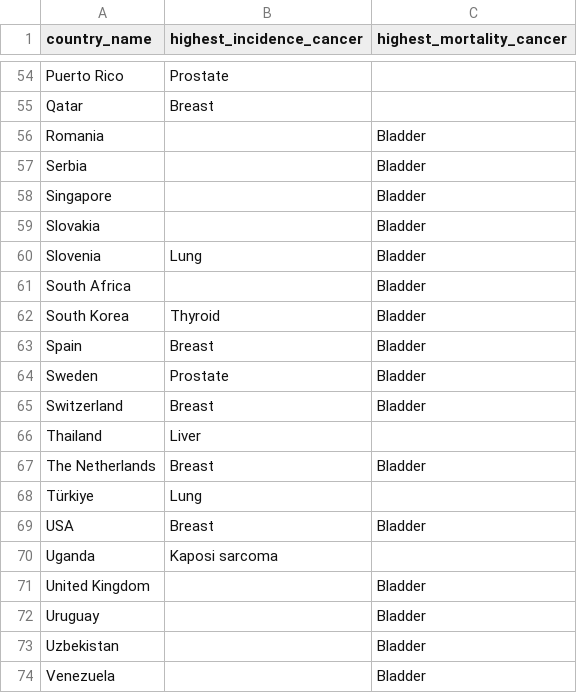
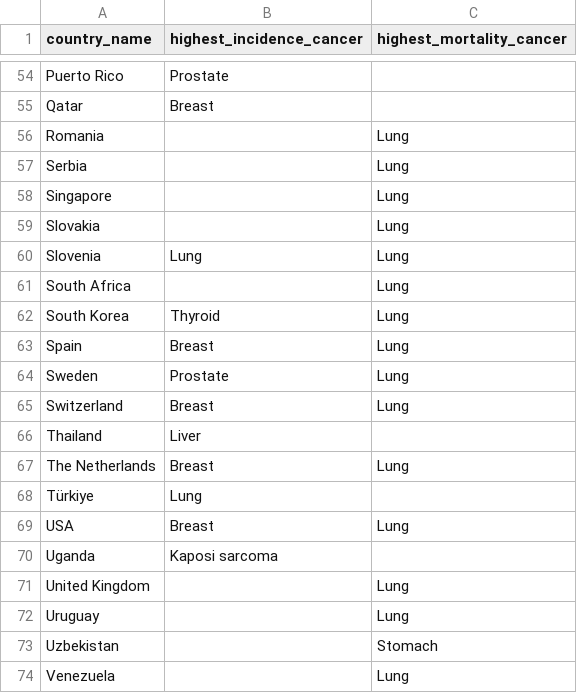
Before and after one commit to mira-bau/cancer_incidence_mortality, a CSV file: cancer_measures/dominant_cancer_types.csv, drawn as a sheet; only a part is shown, gaps mark what is left out; the diff covers the shown part only.

Commit message:
fix a bug in calculation Mortality rate

```diff
--- a/cancer_measures/dominant_cancer_types.csv
+++ b/cancer_measures/dominant_cancer_types.csv
@@ -55,20 +55,20 @@ Puerto Rico,Prostate,
 Qatar,Breast,
-Romania,,Bladder
-Serbia,,Bladder
-Singapore,,Bladder
-Slovakia,,Bladder
-Slovenia,Lung,Bladder
-South Africa,,Bladder
-South Korea,Thyroid,Bladder
-Spain,Breast,Bladder
-Sweden,Prostate,Bladder
-Switzerland,Breast,Bladder
+Romania,,Lung
+Serbia,,Lung
+Singapore,,Lung
+Slovakia,,Lung
+Slovenia,Lung,Lung
+South Africa,,Lung
+South Korea,Thyroid,Lung
+Spain,Breast,Lung
+Sweden,Prostate,Lung
+Switzerland,Breast,Lung
 Thailand,Liver,
-The Netherlands,Breast,Bladder
+The Netherlands,Breast,Lung
 Türkiye,Lung,
-USA,Breast,Bladder
+USA,Breast,Lung
 Uganda,Kaposi sarcoma,
-United Kingdom,,Bladder
-Uruguay,,Bladder
-Uzbekistan,,Bladder
-Venezuela,,Bladder
+United Kingdom,,Lung
+Uruguay,,Lung
+Uzbekistan,,Stomach
+Venezuela,,Lung
```
Also changed, not shown: 46 edited cells elsewhere in this file, 5 other files.
